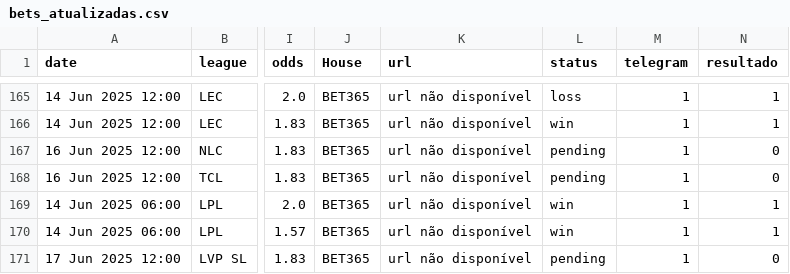
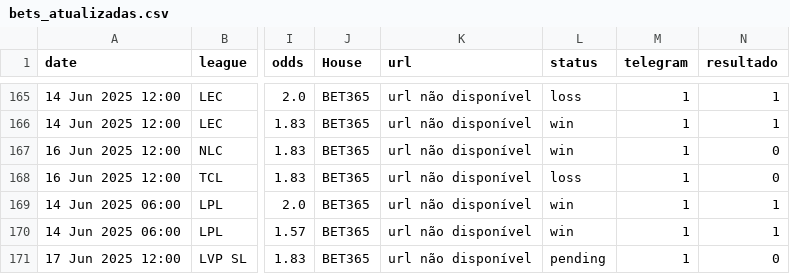
Before and after one commit to evaristomat/betting-dashboard, a CSV file: bets/bets_atualizadas.csv, drawn as a sheet; only a part is shown, gaps mark what is left out; the diff names each change by its address in the sheet, - before the commit and + after, or states it on an @@ line.

```diff
--- a/bets/bets_atualizadas.csv
+++ b/bets/bets_atualizadas.csv
-L167 (status): pending
+L167 (status): win
-L168 (status): pending
+L168 (status): loss
```
Also changed, not shown: bets/bets_atualizadas_por_mapa.csv.
